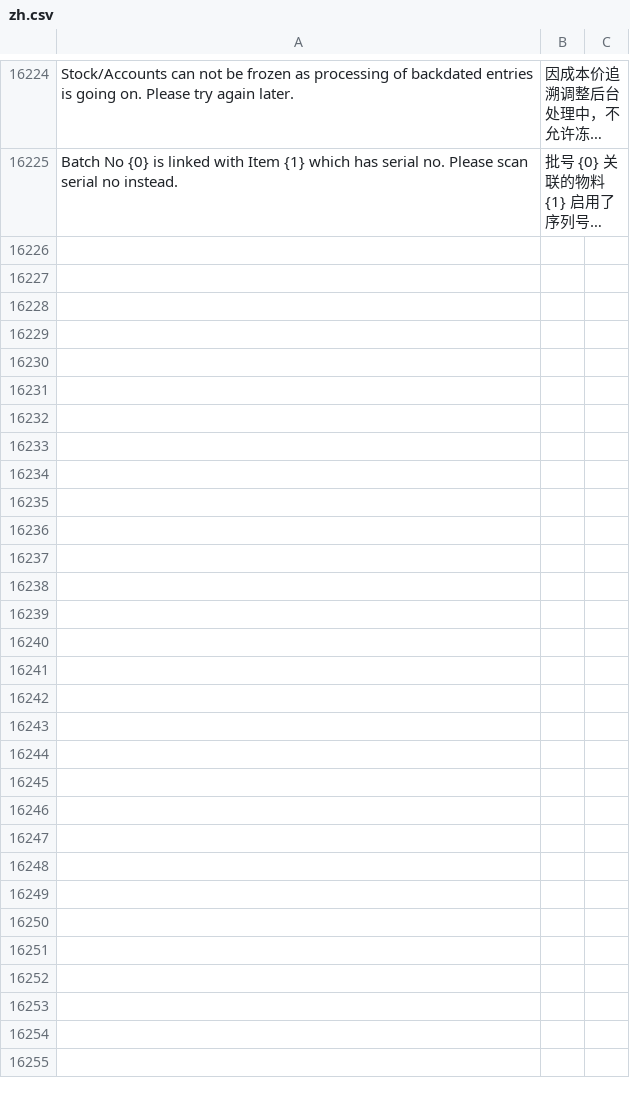
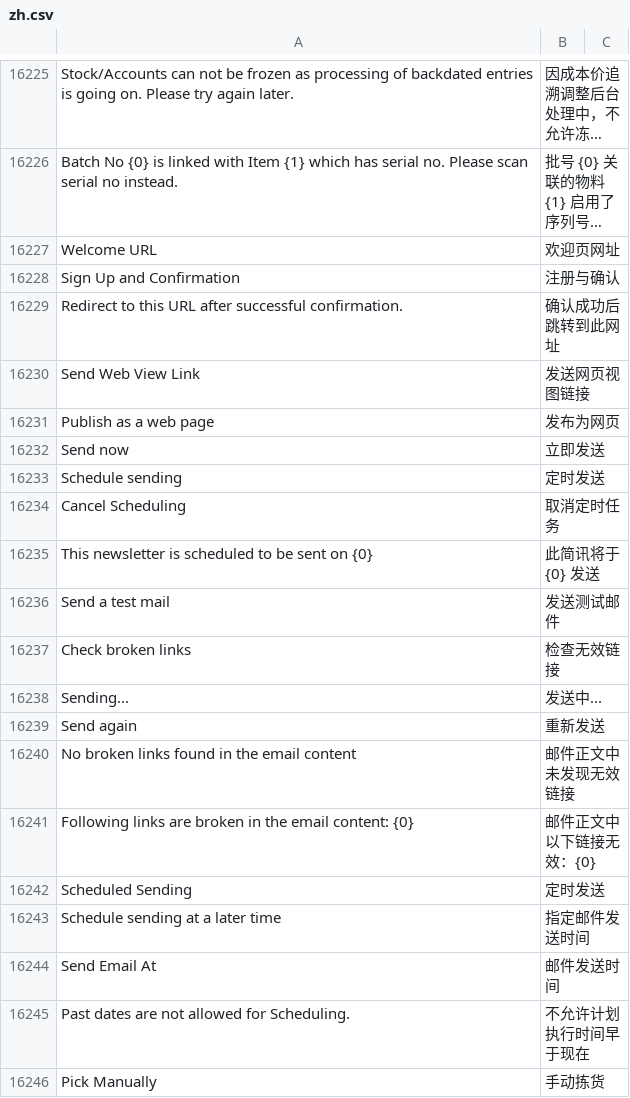
Before and after one commit to z1coyan/erpnext_chinese, a CSV file: erpnext_chinese/translations/zh.csv, drawn as a sheet; only a part is shown, gaps mark what is left out; long unchanged cells end in …; the diff covers the shown part only; the diff names each change by its address in the sheet, - before the commit and + after, or states it on an @@ line.

Commit message:
minor change

```diff
--- a/erpnext_chinese/translations/zh.csv
+++ b/erpnext_chinese/translations/zh.csv
+row 16227: Welcome URL | 欢迎页网址
+row 16228: Sign Up and Confirmation | 注册与确认
+row 16229: Redirect to this URL after successful confirmation. | 确认成功后跳转到此网址
+row 16230: Send Web View Link | 发送网页视图链接
+row 16231: Publish as a web page | 发布为网页
+row 16232: Send now | 立即发送
+row 16233: Schedule sending | 定时发送
+row 16234: Cancel Scheduling | 取消定时任务
+row 16235: This newsletter is scheduled to be sent on {0} | 此简讯将于 {0} 发送
+row 16236: Send a test mail | 发送测试邮件
+row 16237: Check broken links | 检查无效链接
+row 16238: Sending... | 发送中...
+row 16239: Send again | 重新发送
+row 16240: No broken links found in the email content | 邮件正文中未发现无效链接
+row 16241: Following links are broken in the email content: {0} | 邮件正文中以下链接无效：{0}
+row 16242: Scheduled Sending | 定时发送
+row 16243: Schedule sending at a later time | 指定邮件发送时间
+row 16244: Send Email At | 邮件发送时间
+row 16245: Past dates are not allowed for Scheduling. | 不允许计划执行时间早于现在
+row 16246: Pick Manually | 手动拣货
```
Also changed, not shown: 21 added rows and 3 edited cells elsewhere in this file.
